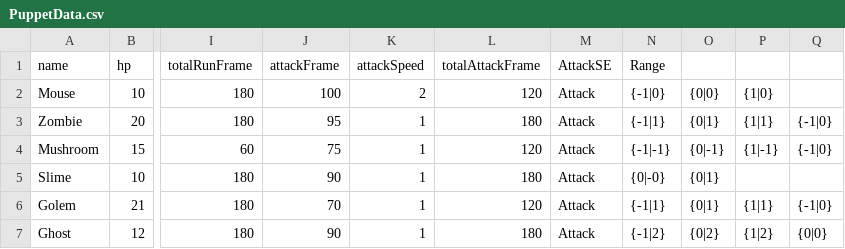
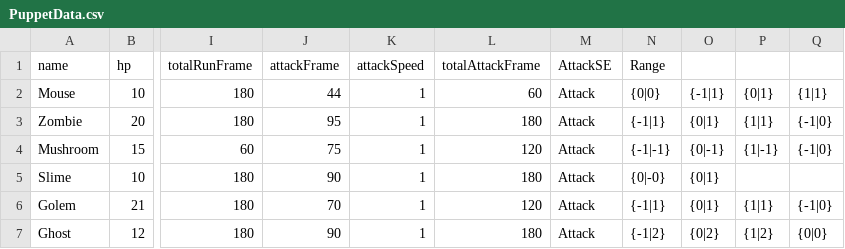
Before and after one commit to hina-og/GK3D-DirectX, a CSV file: Assets/GameData/PuppetData.csv, drawn as a sheet; only a part is shown, gaps mark what is left out; the diff names each change by its address in the sheet, - before the commit and + after, or states it on an @@ line.

```diff
--- a/Assets/GameData/PuppetData.csv
+++ b/Assets/GameData/PuppetData.csv
-J2 (attackFrame): 100
+J2 (attackFrame): 44
-K2 (attackSpeed): 2
+K2 (attackSpeed): 1
-L2 (totalAttackFrame): 120
+L2 (totalAttackFrame): 60
-N2 (Range): {-1|0}
+N2 (Range): {0|0}
-O2: {0|0}
+O2: {-1|1}
-P2: {1|0}
+P2: {0|1}
-Q2: (empty)
+Q2: {1|1}
```
Also changed, not shown: Assets/GameData/ImageData.csv, 36 other files.
